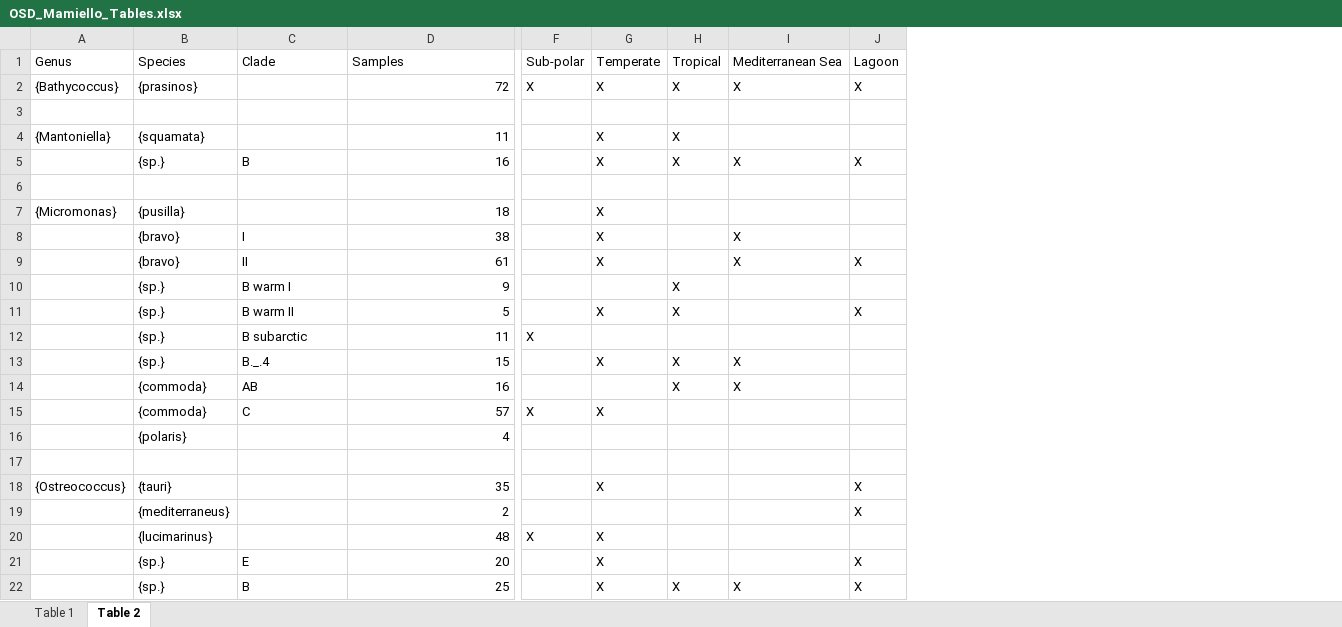
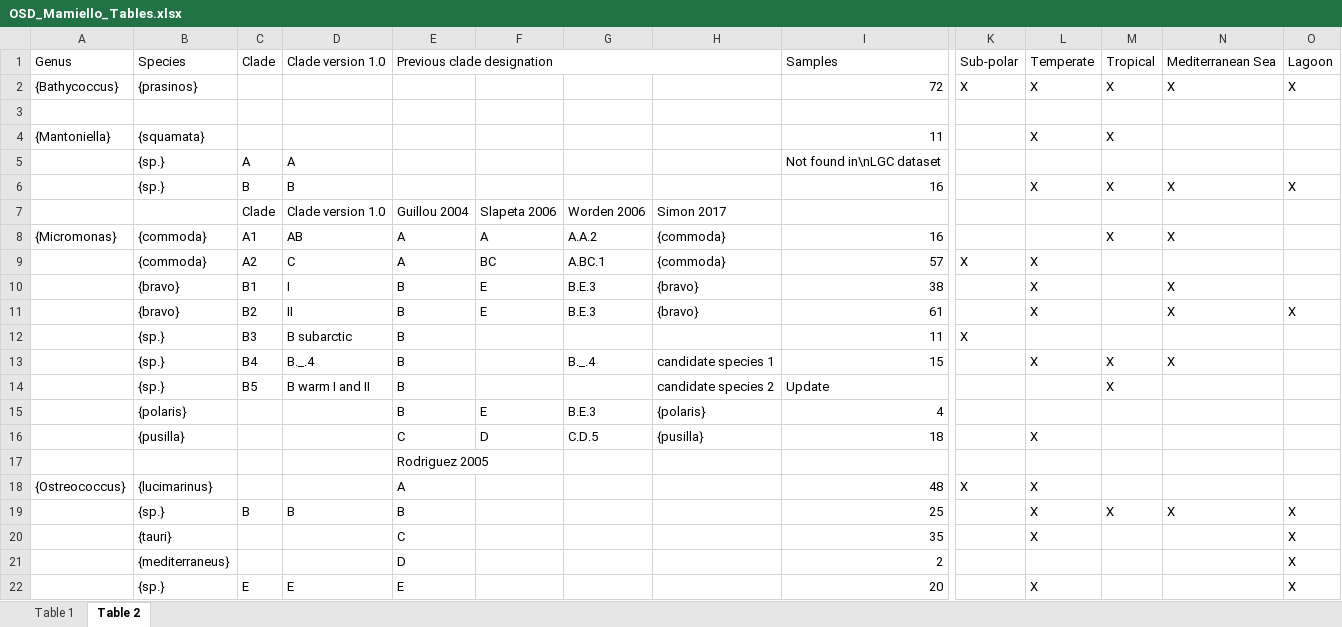
Before and after one commit to vaulot/Paper-2018_Tragin_Mamiellophyceae-R-scripts, an Excel workbook: Supplementary data/OSD_Mamiello_Tables.xlsx, sheet Table 2, drawn as a sheet; only a part is shown, gaps mark what is left out; values as stored, in another font and other column widths than the file's, no cell formats; removed rows and columns are numbered as before the commit, all else as after; rows hold the shown columns only; the diff names each change by its address in the sheet, - before the commit and + after, or states it on an @@ line.

Commit message:
Update the clades of Micromonas

```diff
--- a/Supplementary data/OSD_Mamiello_Tables.xlsx (sheet Table 2)
+++ b/Supplementary data/OSD_Mamiello_Tables.xlsx (sheet Table 2)
+column C, row 1: Clade; rows 6-7: B | Clade; rows 10-13: B1 | B2 | B3 | B4; row 22: E
+column E, row 1: Previous clade designation; row 7: Guillou 2004; rows 10-13: all B; row 15: B; row 17: Rodriguez 2005; rows 20-22: C | D | E
+column F, row 7: Slapeta 2006; rows 10-11: E | E; row 15: E
+column G, row 7: Worden 2006; rows 10-13: B.E.3 | B.E.3 |  | B._.4; row 15: B.E.3
+column H, row 7: Simon 2017; rows 10-13: {bravo} | {bravo} |  | candidate species 1; row 15: {polaris}
-D1: Clade
+D1: Clade version 1.0
+row 5:  | {sp.} | A | A |  |  |  |  | Not found in\nLGC dataset
-row 7: (empty)
+row 7:  |  | Clade | Clade version 1.0 | Guillou 2004 | Slapeta 2006 | Worden 2006 | Simon 2017
-row 7: {Micromonas} | {pusilla} |  | 18 |  | X
+row 8: {Micromonas} | {commoda} | A1 | AB | A | A | A.A.2 | {commoda} | 16 |  |  | X | X
@@ row 15 moved to row 9: {commoda} @@
-row 10:  | {sp.} | B warm I | 9 |  |  | X
-row 11:  | {sp.} | B warm II | 5 |  | X | X |  | X
-row 14:  | {commoda} | AB | 16 |  |  | X | X
+row 14:  | {sp.} | B5 | B warm I and II | B |  |  | candidate species 2 | Update |  |  | X
+row 16:  | {pusilla} |  |  | C | D | C.D.5 | {pusilla} | 18 |  | X
+row 18: {Ostreococcus} | {lucimarinus} |  |  | A |  |  |  | 48 | X | X
@@ row 22 moved to row 19: {sp.} @@
-A20: {Ostreococcus}
+A20: (empty)
-row 20:  | {lucimarinus} |  | 48 | X | X
```
Also changed, not shown: sheet Table 1, cell formats, 2 other files.
